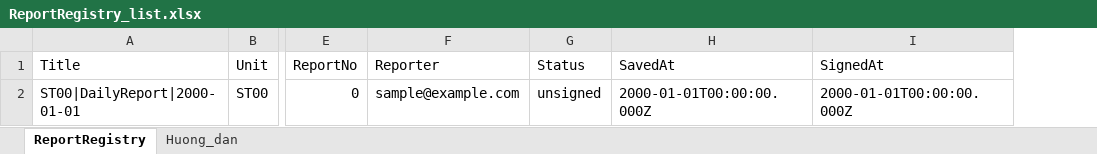
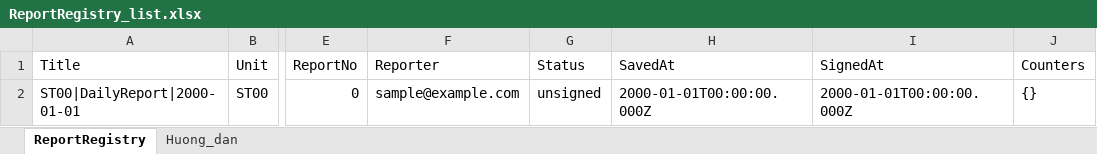
Before and after one commit to raymondtruongdev/DQM_workspace_portal, an Excel workbook: data_test/sharepoint_sample/ReportRegistry_list.xlsx, sheet ReportRegistry, drawn as a sheet; only a part is shown, gaps mark what is left out; values as stored, in another font and other column widths than the file's, no borders; table styles not drawn; the diff names each change by its address in the sheet, - before the commit and + after, or states it on an @@ line.

Commit message:
feat(report): store auto-ID counters in ReportRegistry and repair unexpanded {n5} IDs

```diff
--- a/data_test/sharepoint_sample/ReportRegistry_list.xlsx (sheet ReportRegistry)
+++ b/data_test/sharepoint_sample/ReportRegistry_list.xlsx (sheet ReportRegistry)
+column J (Counters), row 2: {}
```
Also changed, not shown: sheet Huong_dan, 7 other files.
